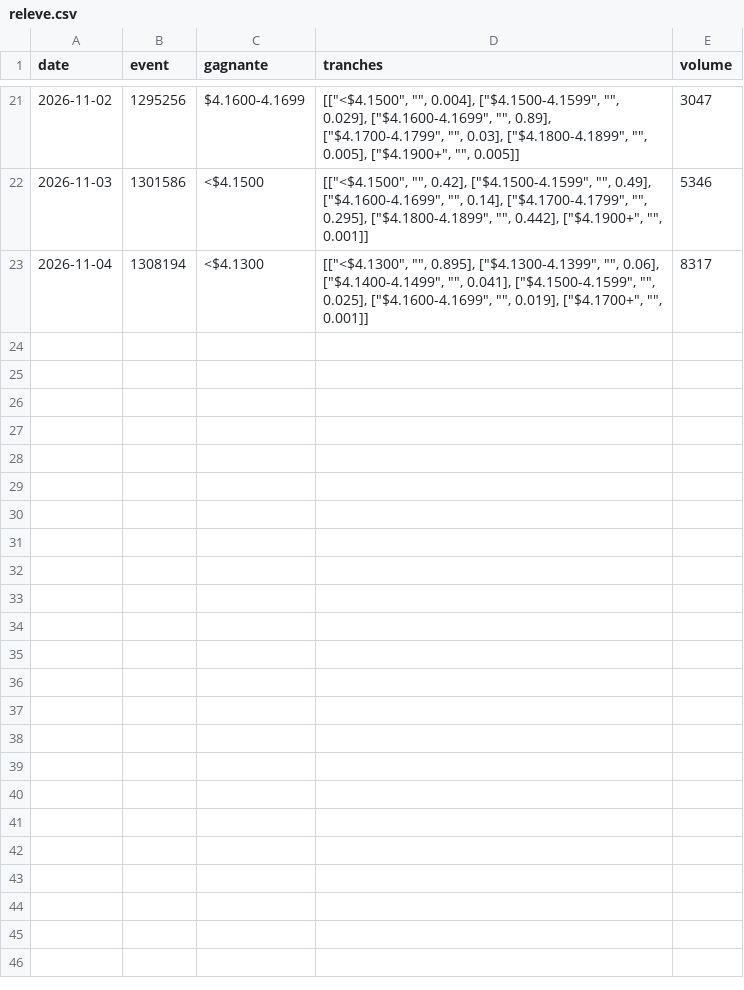
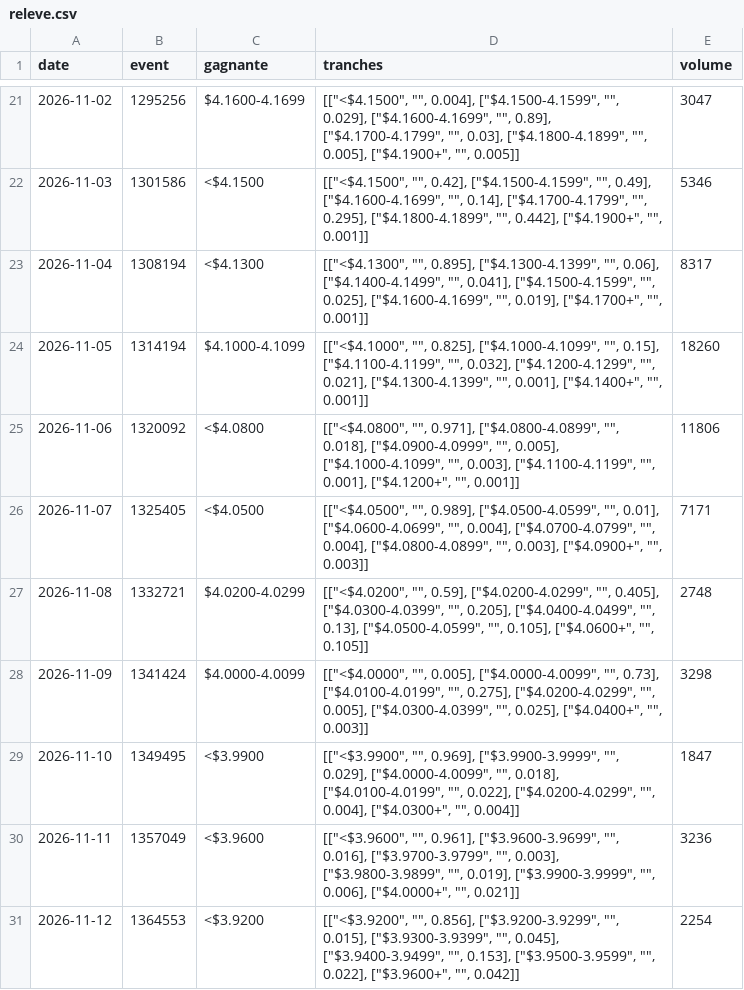
Before and after one commit to r655rkz7bt-stack/Polymarket-autonomus-lab, a CSV file: experiments/essence/releve.csv, drawn as a sheet; only a part is shown, gaps mark what is left out.

```diff
--- a/experiments/essence/releve.csv
+++ b/experiments/essence/releve.csv
@@ -23 +23,9 @@ date,event,gagnante,tranches,volume
 2026-11-04,1308194,<$4.1300,"[[""<$4.1300"", """", 0.895], [""$4.1300-4.1399"", """", 0.06], [""$4.1400-4.1499"", """", 0.041], [""$4.1500-4.1599"", """", 0.025], [""$4.1600-4.1699"", """", 0.019], [""$4.1700+"", """", 0.001]]",8317
+2026-11-05,1314194,$4.1000-4.1099,"[[""<$4.1000"", """", 0.825], [""$4.1000-4.1099"", """", 0.15], [""$4.1100-4.1199"", """", 0.032], [""$4.1200-4.1299"", """", 0.021], [""$4.1300-4.1399"", """", 0.001], [""$4.1400+"", """", 0.001]]",18260
+2026-11-06,1320092,<$4.0800,"[[""<$4.0800"", """", 0.971], [""$4.0800-4.0899"", """", 0.018], [""$4.0900-4.0999"", """", 0.005], [""$4.1000-4.1099"", """", 0.003], [""$4.1100-4.1199"", """", 0.001], [""$4.1200+"", """", 0.001]]",11806
+2026-11-07,1325405,<$4.0500,"[[""<$4.0500"", """", 0.989], [""$4.0500-4.0599"", """", 0.01], [""$4.0600-4.0699"", """", 0.004], [""$4.0700-4.0799"", """", 0.004], [""$4.0800-4.0899"", """", 0.003], [""$4.0900+"", """", 0.003]]",7171
+2026-11-08,1332721,$4.0200-4.0299,"[[""<$4.0200"", """", 0.59], [""$4.0200-4.0299"", """", 0.405], [""$4.0300-4.0399"", """", 0.205], [""$4.0400-4.0499"", """", 0.13], [""$4.0500-4.0599"", """", 0.105], [""$4.0600+"", """", 0.105]]",2748
+2026-11-09,1341424,$4.0000-4.0099,"[[""<$4.0000"", """", 0.005], [""$4.0000-4.0099"", """", 0.73], [""$4.0100-4.0199"", """", 0.275], [""$4.0200-4.0299"", """", 0.005], [""$4.0300-4.0399"", """", 0.025], [""$4.0400+"", """", 0.003]]",3298
+2026-11-10,1349495,<$3.9900,"[[""<$3.9900"", """", 0.969], [""$3.9900-3.9999"", """", 0.029], [""$4.0000-4.0099"", """", 0.018], [""$4.0100-4.0199"", """", 0.022], [""$4.0200-4.0299"", """", 0.004], [""$4.0300+"", """", 0.004]]",1847
+2026-11-11,1357049,<$3.9600,"[[""<$3.9600"", """", 0.961], [""$3.9600-3.9699"", """", 0.016], [""$3.9700-3.9799"", """", 0.003], [""$3.9800-3.9899"", """", 0.019], [""$3.9900-3.9999"", """", 0.006], [""$4.0000+"", """", 0.021]]",3236
+2026-11-12,1364553,<$3.9200,"[[""<$3.9200"", """", 0.856], [""$3.9200-3.9299"", """", 0.015], [""$3.9300-3.9399"", """", 0.045], [""$3.9400-3.9499"", """", 0.153], [""$3.9500-3.9599"", """", 0.022], [""$3.9600+"", """", 0.042]]",2254
```
Also changed, not shown: experiments/budget_chercheur.csv, 27 other files.
